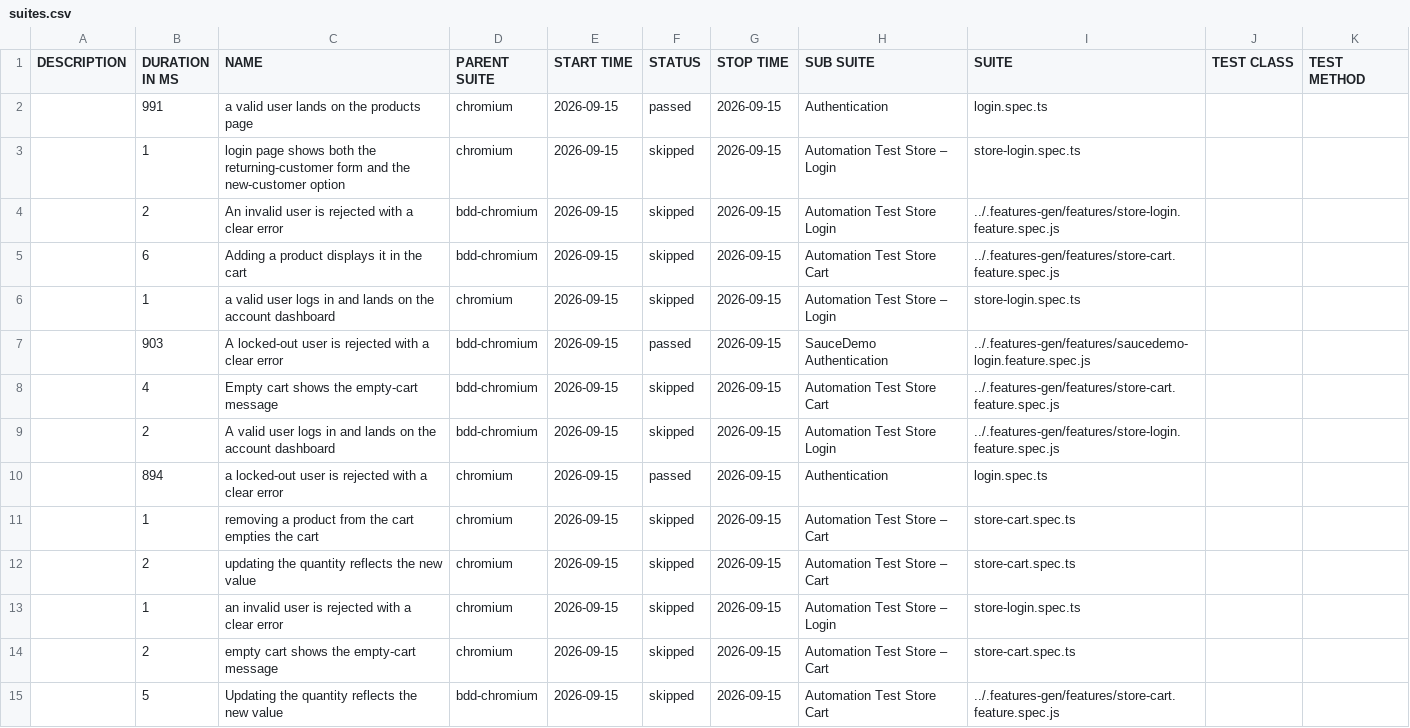
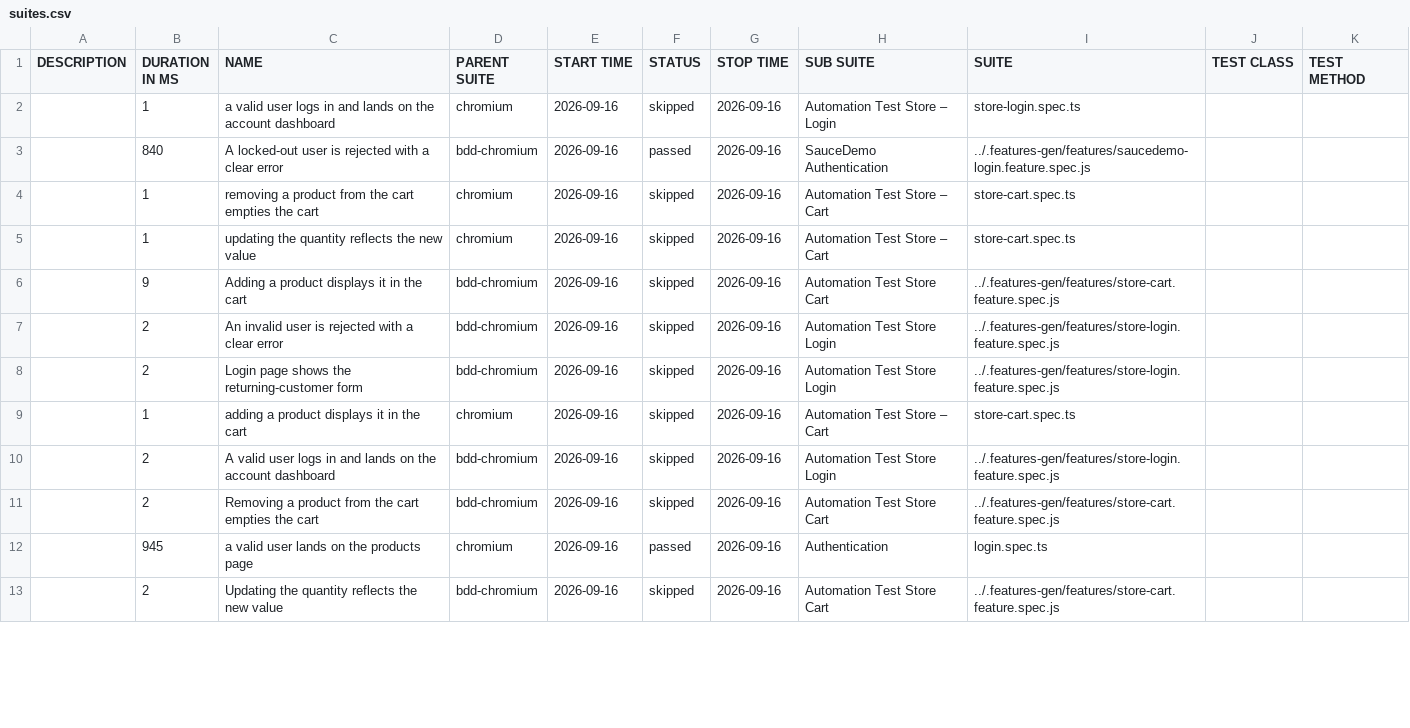
Before and after one commit to Cacheater/playwright-e2e-framework, a CSV file: data/suites.csv, drawn as a sheet; only a part is shown; the diff covers the shown part only.

```diff
--- a/data/suites.csv
+++ b/data/suites.csv
@@ -1,15 +1,13 @@
 "DESCRIPTION","DURATION IN MS","NAME","PARENT SUITE","START TIME","STATUS","STOP TIME","SUB SUITE","SUITE","TEST CLASS","TEST METHOD"
-"","991","a valid user lands on the products page","chromium","2026-09-15","passed","2026-09-15","Authentication","login.spec.ts","",""
-"","1","login page shows both the returning-customer form and the new-customer option","chromium","2026-09-15","skipped","2026-09-15","Automation Test Store – Login","store-login.spec.ts","",""
-"","2","An invalid user is rejected with a clear error","bdd-chromium","2026-09-15","skipped","2026-09-15","Automation Test Store Login","../.features-gen/features/store-login.feature.spec.js","",""
-"","6","Adding a product displays it in the cart","bdd-chromium","2026-09-15","skipped","2026-09-15","Automation Test Store Cart","../.features-gen/features/store-cart.feature.spec.js","",""
-"","1","a valid user logs in and lands on the account dashboard","chromium","2026-09-15","skipped","2026-09-15","Automation Test Store – Login","store-login.spec.ts","",""
-"","903","A locked-out user is rejected with a clear error","bdd-chromium","2026-09-15","passed","2026-09-15","SauceDemo Authentication","../.features-gen/features/saucedemo-login.feature.spec.js","",""
-"","4","Empty cart shows the empty-cart message","bdd-chromium","2026-09-15","skipped","2026-09-15","Automation Test Store Cart","../.features-gen/features/store-cart.feature.spec.js","",""
-"","2","A valid user logs in and lands on the account dashboard","bdd-chromium","2026-09-15","skipped","2026-09-15","Automation Test Store Login","../.features-gen/features/store-login.feature.spec.js","",""
-"","894","a locked-out user is rejected with a clear error","chromium","2026-09-15","passed","2026-09-15","Authentication","login.spec.ts","",""
-"","1","removing a product from the cart empties the cart","chromium","2026-09-15","skipped","2026-09-15","Automation Test Store – Cart","store-cart.spec.ts","",""
-"","2","updating the quantity reflects the new value","chromium","2026-09-15","skipped","2026-09-15","Automation Test Store – Cart","store-cart.spec.ts","",""
-"","1","an invalid user is rejected with a clear error","chromium","2026-09-15","skipped","2026-09-15","Automation Test Store – Login","store-login.spec.ts","",""
-"","2","empty cart shows the empty-cart message","chromium","2026-09-15","skipped","2026-09-15","Automation Test Store – Cart","store-cart.spec.ts","",""
-"","5","Updating the quantity reflects the new value","bdd-chromium","2026-09-15","skipped","2026-09-15","Automation Test Store Cart","../.features-gen/features/store-cart.feature.spec.js","",""
+"","1","a valid user logs in and lands on the account dashboard","chromium","2026-09-16","skipped","2026-09-16","Automation Test Store – Login","store-login.spec.ts","",""
+"","840","A locked-out user is rejected with a clear error","bdd-chromium","2026-09-16","passed","2026-09-16","SauceDemo Authentication","../.features-gen/features/saucedemo-login.feature.spec.js","",""
+"","1","removing a product from the cart empties the cart","chromium","2026-09-16","skipped","2026-09-16","Automation Test Store – Cart","store-cart.spec.ts","",""
+"","1","updating the quantity reflects the new value","chromium","2026-09-16","skipped","2026-09-16","Automation Test Store – Cart","store-cart.spec.ts","",""
+"","9","Adding a product displays it in the cart","bdd-chromium","2026-09-16","skipped","2026-09-16","Automation Test Store Cart","../.features-gen/features/store-cart.feature.spec.js","",""
+"","2","An invalid user is rejected with a clear error","bdd-chromium","2026-09-16","skipped","2026-09-16","Automation Test Store Login","../.features-gen/features/store-login.feature.spec.js","",""
+"","2","Login page shows the returning-customer form","bdd-chromium","2026-09-16","skipped","2026-09-16","Automation Test Store Login","../.features-gen/features/store-login.feature.spec.js","",""
+"","1","adding a product displays it in the cart","chromium","2026-09-16","skipped","2026-09-16","Automation Test Store – Cart","store-cart.spec.ts","",""
+"","2","A valid user logs in and lands on the account dashboard","bdd-chromium","2026-09-16","skipped","2026-09-16","Automation Test Store Login","../.features-gen/features/store-login.feature.spec.js","",""
+"","2","Removing a product from the cart empties the cart","bdd-chromium","2026-09-16","skipped","2026-09-16","Automation Test Store Cart","../.features-gen/features/store-cart.feature.spec.js","",""
+"","945","a valid user lands on the products page","chromium","2026-09-16","passed","2026-09-16","Authentication","login.spec.ts","",""
+"","2","Updating the quantity reflects the new value","bdd-chromium","2026-09-16","skipped","2026-09-16","Automation Test Store Cart","../.features-gen/features/store-cart.feature.spec.js","",""
```
Also changed, not shown: 4 added rows, 2 removed rows and 9 edited cells elsewhere in this file, 50 other files.
